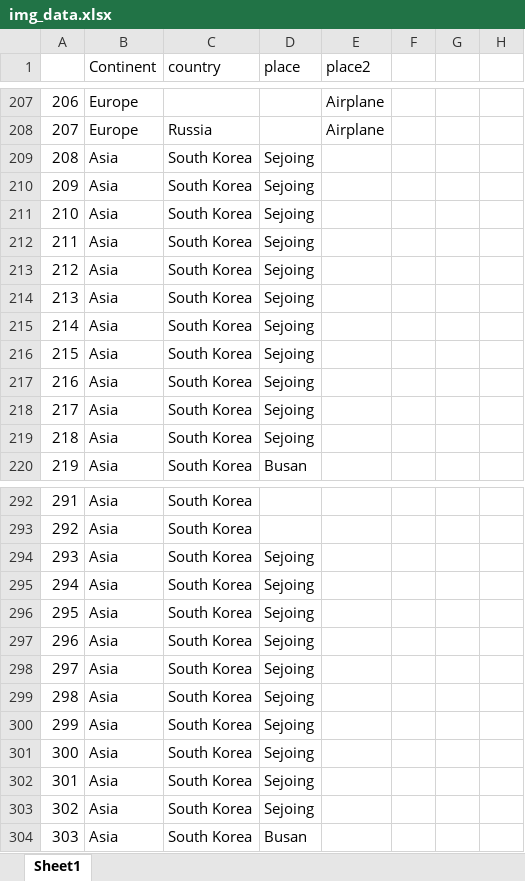
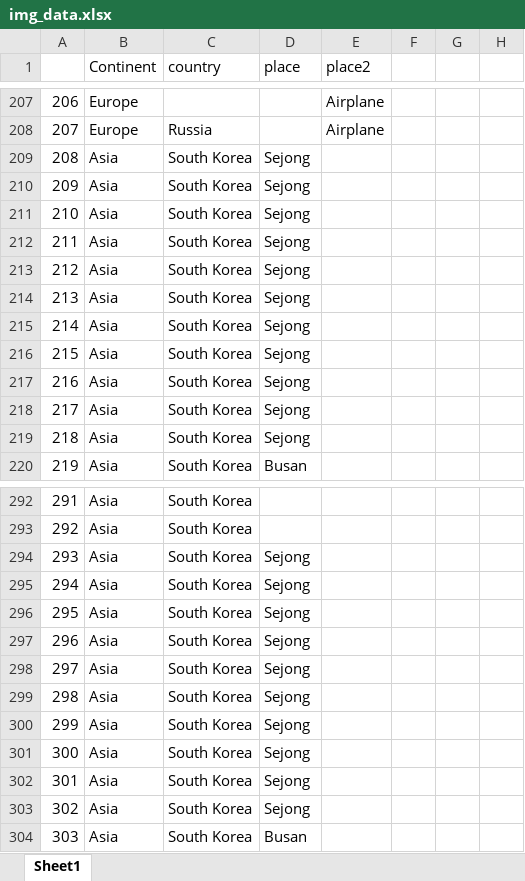
Before and after one commit to Seokyoung-Hong/Seok-s_Photpolio_web, an Excel workbook: img_data.xlsx, sheet Sheet1, drawn as a sheet; only a part is shown, gaps mark what is left out; values as stored, in another font and other column widths than the file's, no borders; the diff covers the shown part only; the diff names each change by its address in the sheet, - before the commit and + after, or states it on an @@ line.

```diff
--- a/img_data.xlsx (sheet Sheet1)
+++ b/img_data.xlsx (sheet Sheet1)
-D209:D219 (place): Sejoing
+D209:D219 (place): Sejong
-D294:D303 (place): Sejoing
+D294:D303 (place): Sejong
```
Also changed, not shown: 33 edited cells elsewhere in this sheet, 통합 문서1.xlsx, 30 other files.
